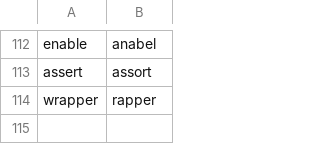
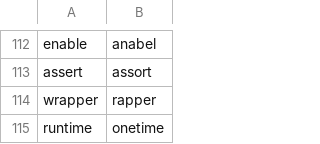
Before and after one commit to DarinM223/community, a CSV file: settings/words_to_replace.csv, drawn as a sheet; only a part is shown, gaps mark what is left out.

```diff
--- a/settings/words_to_replace.csv
+++ b/settings/words_to_replace.csv
@@ -114 +114,2 @@ assert,assort
 wrapper,rapper
+runtime,onetime
```
Also changed, not shown: 5 other files.
